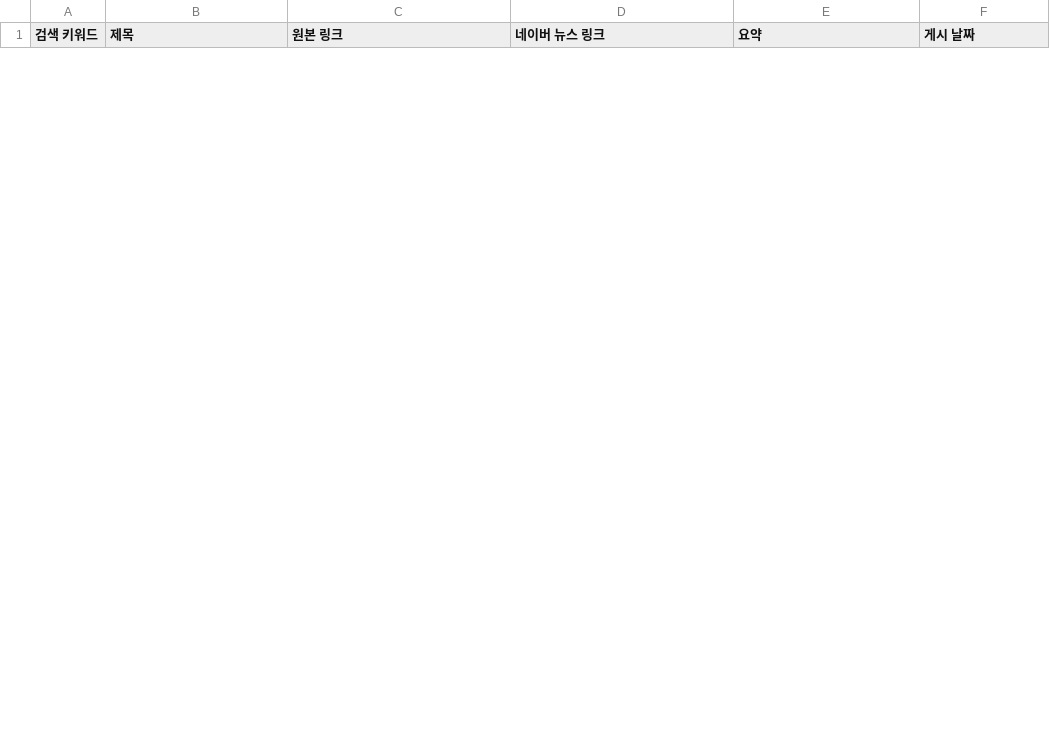
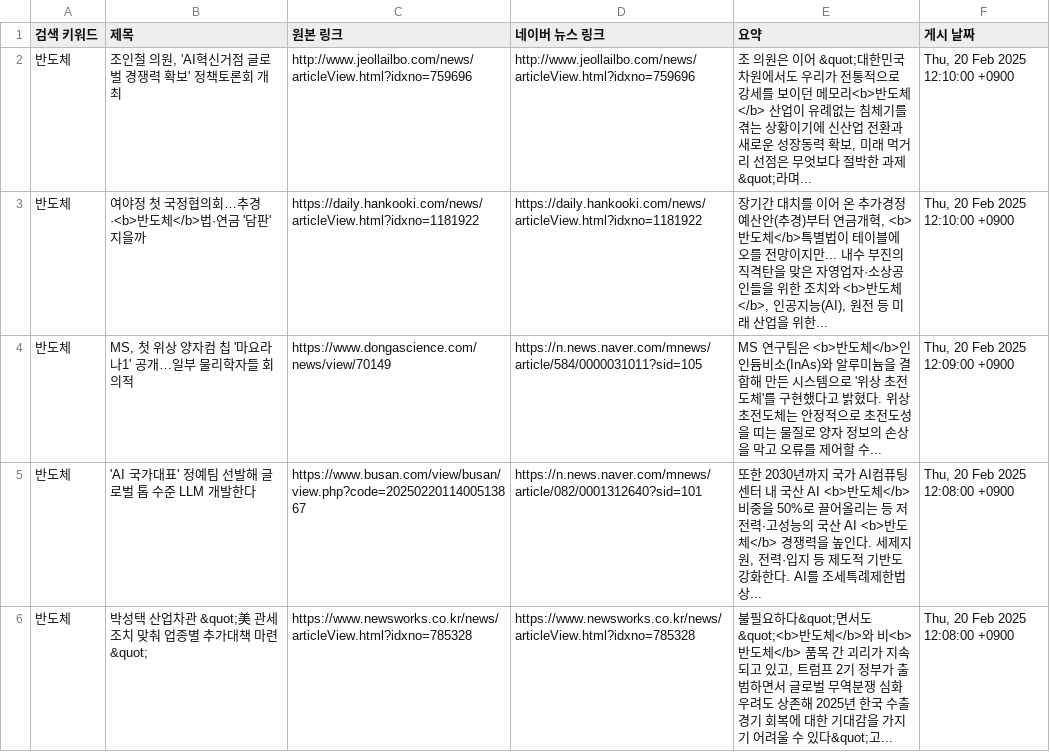
Before and after one commit to kjs928/HARMAN_Python_Project, a CSV file: news_results.csv, drawn as a sheet; only a part is shown; the diff covers the shown part only; the diff names each change by its address in the sheet, - before the commit and + after, or states it on an @@ line.

```diff
--- a/news_results.csv
+++ b/news_results.csv
+row 2: 반도체 | 조인철 의원, 'AI혁신거점 글로벌 경쟁력 확보' 정책토론회 개최 | http://www.jeollailbo.com/news/articleView.html?idxno=759696 | http://www.jeollailbo.com/news/articleView.html?idxno=759696 | 조 의원은 이어 &quot;대한민국 차원에서도 우리가 전통적으로 강세를 보이던 메모리<b>반도체</b> 산업이 유례없는 침체기를 겪는 상황이기에 신산업 전환과 새로운 성장동력 확보, 미래 먹거리 선점은 무엇보다 절박한 과제&quot;라며... | Thu, 20 Feb 2025 12:10:00 +0900
+row 3: 반도체 | 여야정 첫 국정협의회…추경·<b>반도체</b>법·연금 '담판' 지을까 | https://daily.hankooki.com/news/articleView.html?idxno=1181922 | https://daily.hankooki.com/news/articleView.html?idxno=1181922 | 장기간 대치를 이어 온 추가경정예산안(추경)부터 연금개혁, <b>반도체</b>특별법이 테이블에 오를 전망이지만... 내수 부진의 직격탄을 맞은 자영업자·소상공인들을 위한 조치와 <b>반도체</b>, 인공지능(AI), 원전 등 미래 산업을 위한... | Thu, 20 Feb 2025 12:10:00 +0900
+row 4: 반도체 | MS, 첫 위상 양자컴 칩 '마요라나1' 공개…일부 물리학자들 회의적 | https://www.dongascience.com/news/view/70149 | https://n.news.naver.com/mnews/article/584/0000031011?sid=105 | MS 연구팀은 <b>반도체</b>인 인듐비소(InAs)와 알루미늄을 결합해 만든 시스템으로 '위상 초전도체'를 구현했다고 밝혔다. 위상 초전도체는 안정적으로 초전도성을 띠는 물질로 양자 정보의 손상을 막고 오류를 제어할 수... | Thu, 20 Feb 2025 12:09:00 +0900
+row 5: 반도체 | 'AI 국가대표' 정예팀 선발해 글로벌 톱 수준 LLM 개발한다 | https://www.busan.com/view/busan/view.php?code=2025022011400513867 | https://n.news.naver.com/mnews/article/082/0001312640?sid=101 | 또한 2030년까지 국가 AI컴퓨팅 센터 내 국산 AI <b>반도체</b> 비중을 50%로 끌어올리는 등 저전력·고성능의 국산 AI <b>반도체</b> 경쟁력을 높인다. 세제지원, 전력·입지 등 제도적 기반도 강화한다. AI를 조세특례제한법상... | Thu, 20 Feb 2025 12:08:00 +0900
+row 6: 반도체 | 박성택 산업차관 &quot;美 관세조치 맞춰 업종별 추가대책 마련&quot; | https://www.newsworks.co.kr/news/articleView.html?idxno=785328 | https://www.newsworks.co.kr/news/articleView.html?idxno=785328 | 불필요하다&quot;면서도 &quot;<b>반도체</b>와 비<b>반도체</b> 품목 간 괴리가 지속되고 있고, 트럼프 2기 정부가 출범하면서 글로벌 무역분쟁 심화 우려도 상존해 2025년 한국 수출 경기 회복에 대한 기대감을 가지기 어려울 수 있다&quot;고... | Thu, 20 Feb 2025 12:08:00 +0900
```
Also changed, not shown: 5 added rows and 10 removed rows elsewhere in this file.
